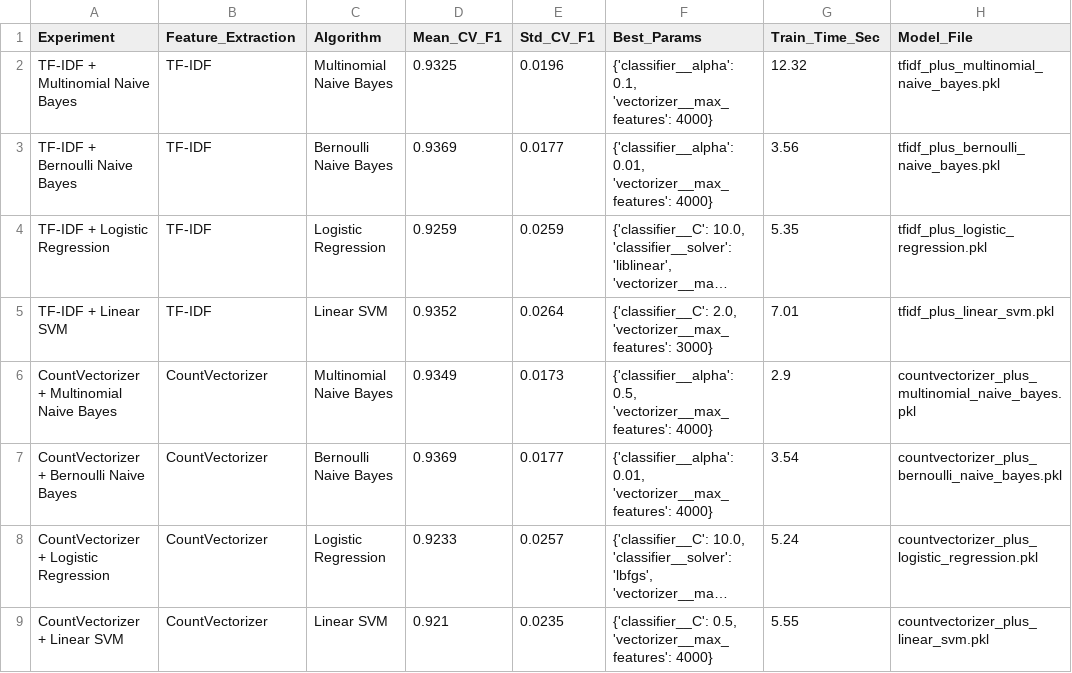
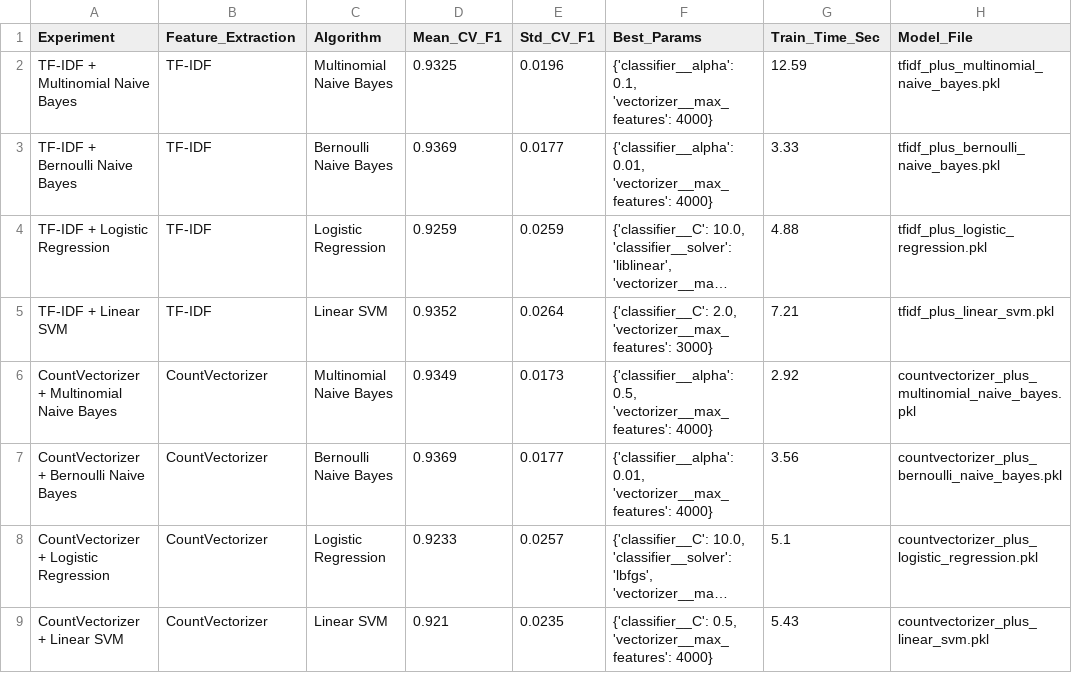
Before and after one commit to priyansudas07/sms-spam-detection, a CSV file: reports/results/cv_results_summary.csv, drawn as a sheet; long unchanged cells end in …; the diff names each change by its address in the sheet, - before the commit and + after, or states it on an @@ line.

```diff
--- a/reports/results/cv_results_summary.csv
+++ b/reports/results/cv_results_summary.csv
-G2 (Train_Time_Sec): 12.32
+G2 (Train_Time_Sec): 12.59
-G3 (Train_Time_Sec): 3.56
+G3 (Train_Time_Sec): 3.33
-G4 (Train_Time_Sec): 5.35
+G4 (Train_Time_Sec): 4.88
-G5 (Train_Time_Sec): 7.01
+G5 (Train_Time_Sec): 7.21
-G6 (Train_Time_Sec): 2.9
+G6 (Train_Time_Sec): 2.92
-G7 (Train_Time_Sec): 3.54
+G7 (Train_Time_Sec): 3.56
-G8 (Train_Time_Sec): 5.24
+G8 (Train_Time_Sec): 5.1
-G9 (Train_Time_Sec): 5.55
+G9 (Train_Time_Sec): 5.43
```
Also changed, not shown: 18 other files.
